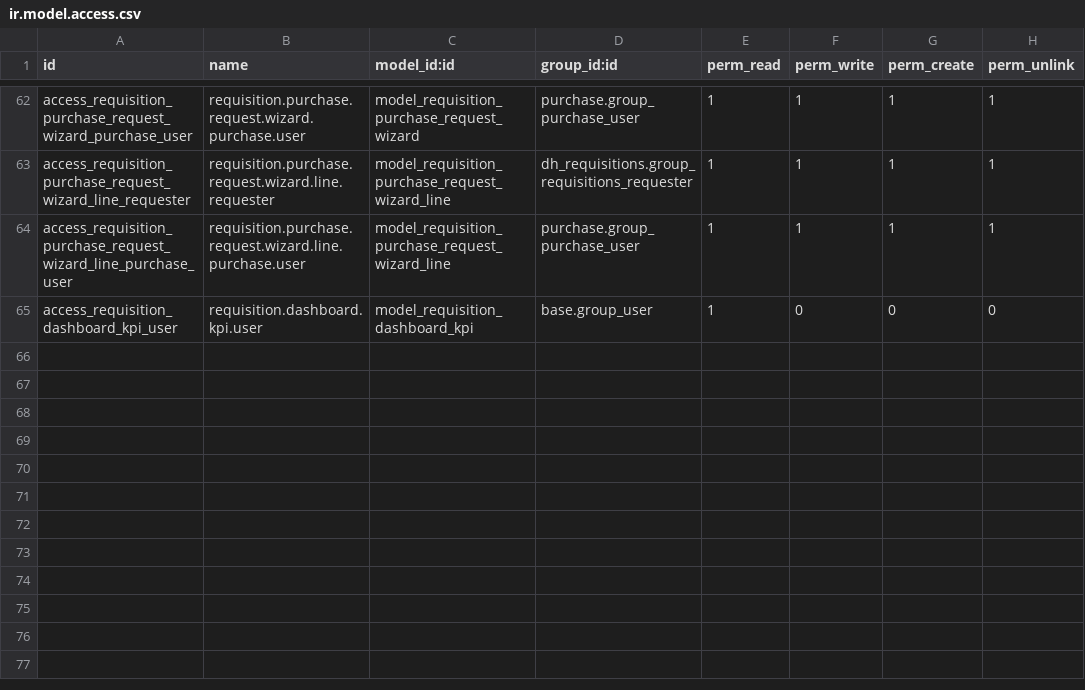
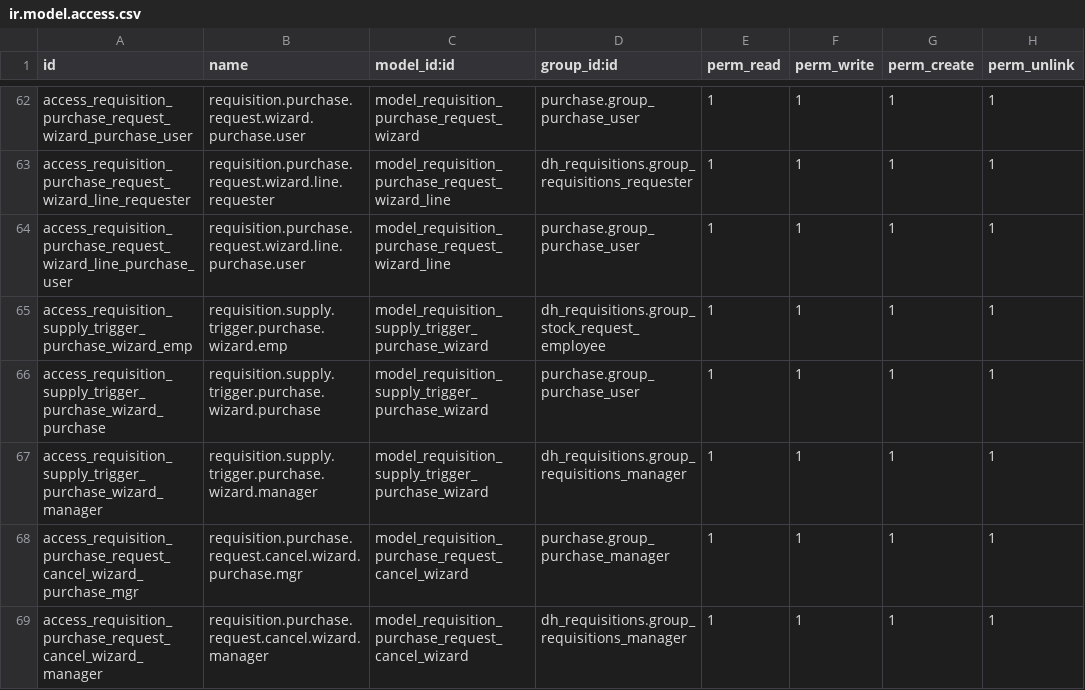
Before and after one commit to dovahir/dh_requisitions, a CSV file: security/ir.model.access.csv, drawn as a sheet; only a part is shown, gaps mark what is left out; removed rows and columns are numbered as before the commit, all else as after; the diff names each change by its address in the sheet, - before the commit and + after, or states it on an @@ line.

Commit message:
[IMP] dh_requisitions: calculo estricto de recepciones de compra, asistentes de desabasto y cancelacion individual

```diff
--- a/security/ir.model.access.csv
+++ b/security/ir.model.access.csv
-row 65: access_requisition_dashboard_kpi_user | requisition.dashboard.kpi.user | model_requisition_dashboard_kpi | base.group_user | 1 | 0 | 0 | 0
+row 65: access_requisition_supply_trigger_purchase_wizard_emp | requisition.supply.trigger.purchase.wizard.emp | model_requisition_supply_trigger_purchase_wizard | dh_requisitions.group_stock_request_employee | 1 | 1 | 1 | 1
+row 66: access_requisition_supply_trigger_purchase_wizard_purchase | requisition.supply.trigger.purchase.wizard.purchase | model_requisition_supply_trigger_purchase_wizard | purchase.group_purchase_user | 1 | 1 | 1 | 1
+row 67: access_requisition_supply_trigger_purchase_wizard_manager | requisition.supply.trigger.purchase.wizard.manager | model_requisition_supply_trigger_purchase_wizard | dh_requisitions.group_requisitions_manager | 1 | 1 | 1 | 1
+row 68: access_requisition_purchase_request_cancel_wizard_purchase_mgr | requisition.purchase.request.cancel.wizard.purchase.mgr | model_requisition_purchase_request_cancel_wizard | purchase.group_purchase_manager | 1 | 1 | 1 | 1
+row 69: access_requisition_purchase_request_cancel_wizard_manager | requisition.purchase.request.cancel.wizard.manager | model_requisition_purchase_request_cancel_wizard | dh_requisitions.group_requisitions_manager | 1 | 1 | 1 | 1
```
Also changed, not shown: 38 other files.
